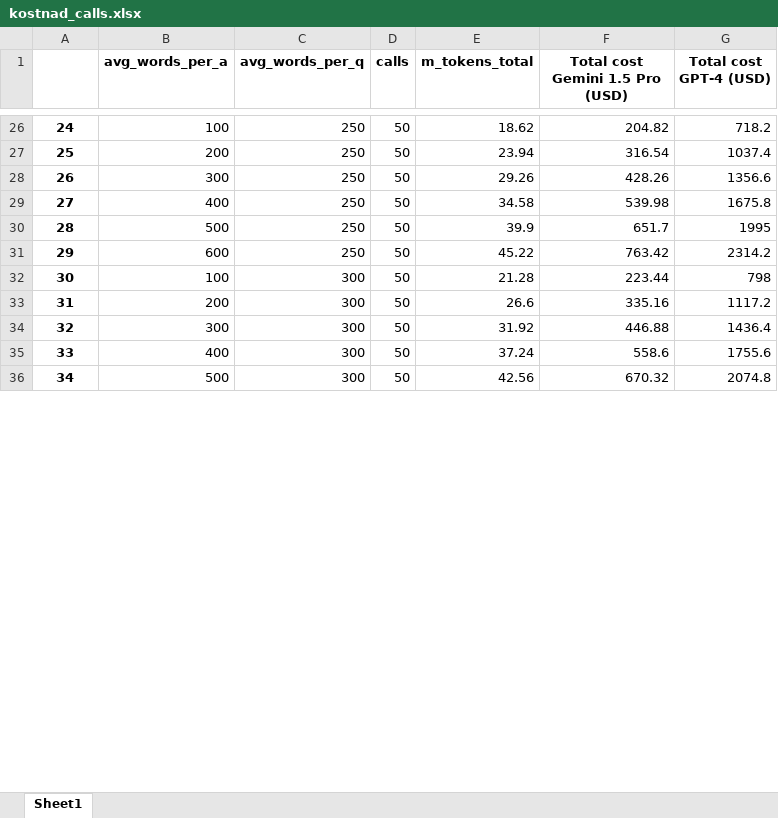
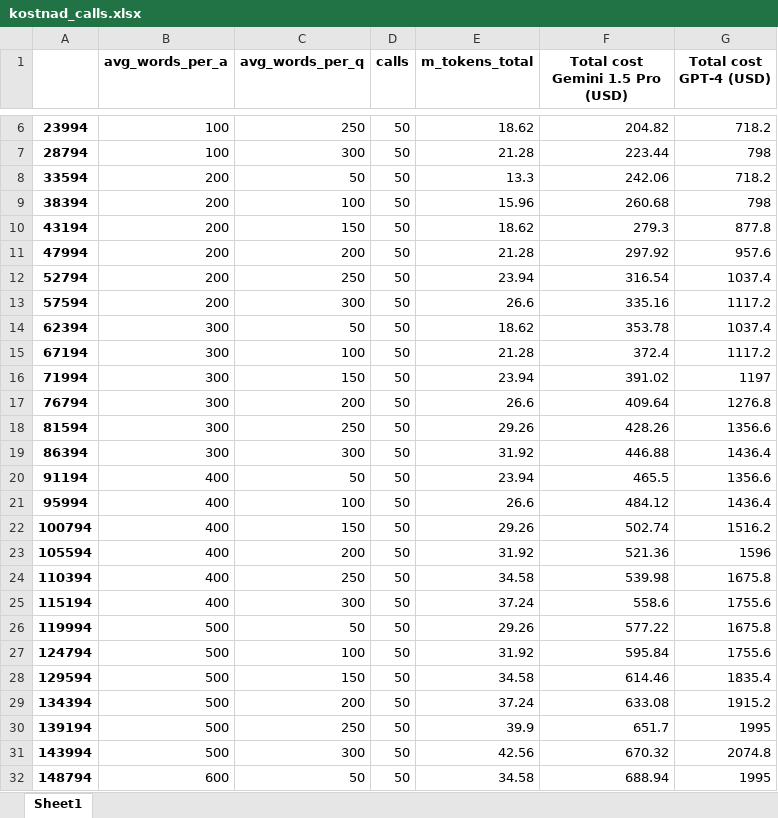
Before and after one commit to benediktgoodman/team-ai-kostnadsoverslag, an Excel workbook: eksporterte_data/kostnad_calls.xlsx, sheet Sheet1, drawn as a sheet; only a part is shown, gaps mark what is left out; values as stored, in another font and other column widths than the file's, no borders; removed rows and columns are numbered as before the commit, all else as after; the diff covers the shown part only; the diff names each change by its address in the sheet, - before the commit and + after, or states it on an @@ line.

```diff
--- a/eksporterte_data/kostnad_calls.xlsx (sheet Sheet1)
+++ b/eksporterte_data/kostnad_calls.xlsx (sheet Sheet1)
-A6: 24
+A6: 23994
-row 27: 25 | 200 | 250 | 50 | 23.94 | 316.54 | 1037.4
-row 28: 26 | 300 | 250 | 50 | 29.26 | 428.26 | 1356.6
-row 29: 27 | 400 | 250 | 50 | 34.58 | 539.98 | 1675.8
-row 30: 28 | 500 | 250 | 50 | 39.9 | 651.7 | 1995
-row 31: 29 | 600 | 250 | 50 | 45.22 | 763.42 | 2314.2
-A7: 30
+A7: 28794
+row 8: 33594 | 200 | 50 | 50 | 13.3 | 242.06 | 718.2
+row 9: 38394 | 200 | 100 | 50 | 15.96 | 260.68 | 798
+row 10: 43194 | 200 | 150 | 50 | 18.62 | 279.3 | 877.8
+row 11: 47994 | 200 | 200 | 50 | 21.28 | 297.92 | 957.6
+row 12: 52794 | 200 | 250 | 50 | 23.94 | 316.54 | 1037.4
-A13: 31
+A13: 57594
+row 14: 62394 | 300 | 50 | 50 | 18.62 | 353.78 | 1037.4
+row 15: 67194 | 300 | 100 | 50 | 21.28 | 372.4 | 1117.2
+row 16: 71994 | 300 | 150 | 50 | 23.94 | 391.02 | 1197
+row 17: 76794 | 300 | 200 | 50 | 26.6 | 409.64 | 1276.8
+row 18: 81594 | 300 | 250 | 50 | 29.26 | 428.26 | 1356.6
-A19: 32
+A19: 86394
+row 20: 91194 | 400 | 50 | 50 | 23.94 | 465.5 | 1356.6
+row 21: 95994 | 400 | 100 | 50 | 26.6 | 484.12 | 1436.4
+row 22: 100794 | 400 | 150 | 50 | 29.26 | 502.74 | 1516.2
+row 23: 105594 | 400 | 200 | 50 | 31.92 | 521.36 | 1596
+row 24: 110394 | 400 | 250 | 50 | 34.58 | 539.98 | 1675.8
-A25: 33
+A25: 115194
+row 26: 119994 | 500 | 50 | 50 | 29.26 | 577.22 | 1675.8
+row 27: 124794 | 500 | 100 | 50 | 31.92 | 595.84 | 1755.6
+row 28: 129594 | 500 | 150 | 50 | 34.58 | 614.46 | 1835.4
+row 29: 134394 | 500 | 200 | 50 | 37.24 | 633.08 | 1915.2
+row 30: 139194 | 500 | 250 | 50 | 39.9 | 651.7 | 1995
-A31: 34
+A31: 143994
+row 32: 148794 | 600 | 50 | 50 | 34.58 | 688.94 | 1995
```
Also changed, not shown: 4 added rows, 20 removed rows and 5 edited cells elsewhere in this sheet, 11 other files.
